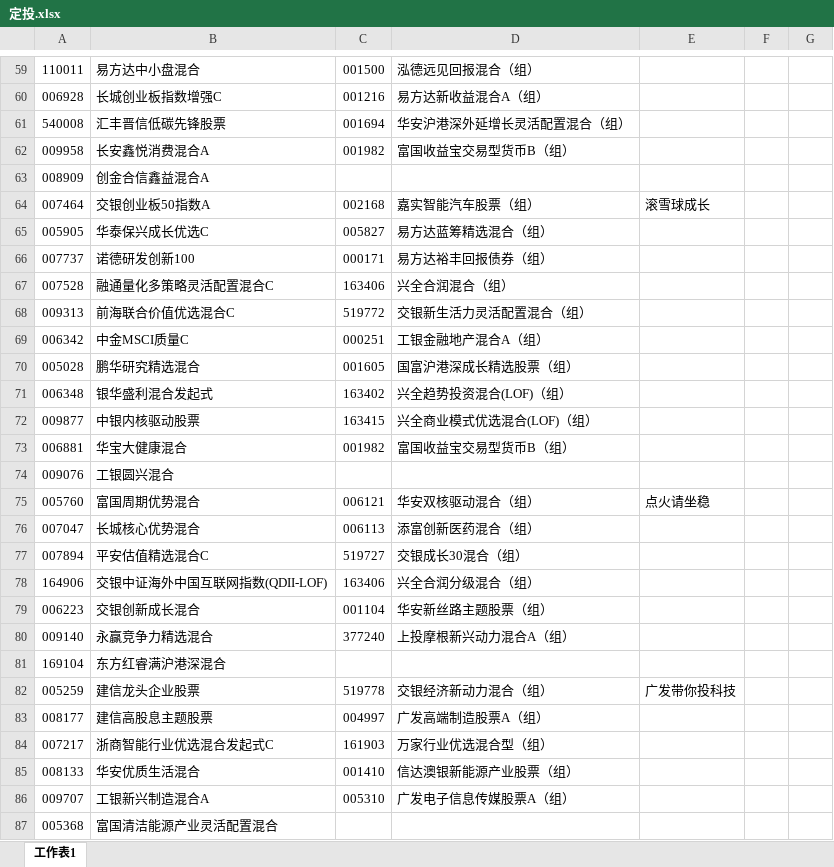
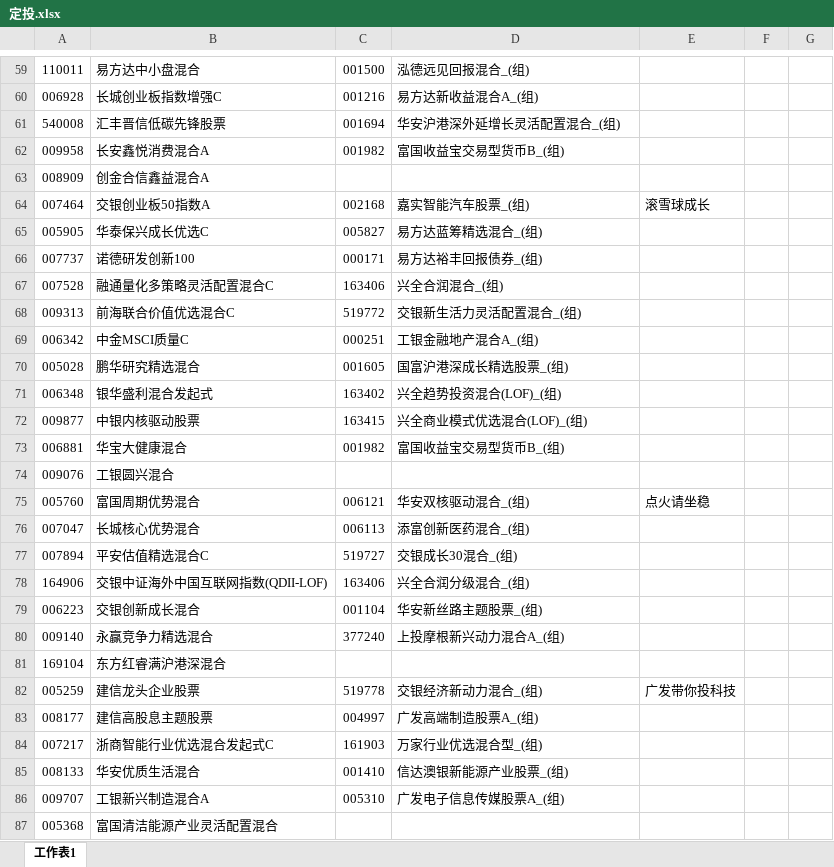
Before and after one commit to lijiadashaoye/jijinfenxi, an Excel workbook: 定投.xlsx, sheet 工作表1, drawn as a sheet; only a part is shown, gaps mark what is left out; values as stored, in another font and other column widths than the file's, no cell formats; the diff covers the shown part only; the diff names each change by its address in the sheet, - before the commit and + after, or states it on an @@ line.

```diff
--- a/定投.xlsx (sheet 工作表1)
+++ b/定投.xlsx (sheet 工作表1)
-D59: 泓德远见回报混合（组）
+D59: 泓德远见回报混合_(组)
-D60: 易方达新收益混合A（组）
+D60: 易方达新收益混合A_(组)
-D61: 华安沪港深外延增长灵活配置混合（组）
+D61: 华安沪港深外延增长灵活配置混合_(组)
-D62: 富国收益宝交易型货币B（组）
+D62: 富国收益宝交易型货币B_(组)
-D64: 嘉实智能汽车股票（组）
+D64: 嘉实智能汽车股票_(组)
-D65: 易方达蓝筹精选混合（组）
+D65: 易方达蓝筹精选混合_(组)
-D66: 易方达裕丰回报债券（组）
+D66: 易方达裕丰回报债券_(组)
-D67: 兴全合润混合（组）
+D67: 兴全合润混合_(组)
-D68: 交银新生活力灵活配置混合（组）
+D68: 交银新生活力灵活配置混合_(组)
-D69: 工银金融地产混合A（组）
+D69: 工银金融地产混合A_(组)
-D70: 国富沪港深成长精选股票（组）
+D70: 国富沪港深成长精选股票_(组)
-D71: 兴全趋势投资混合(LOF)（组）
+D71: 兴全趋势投资混合(LOF)_(组)
-D72: 兴全商业模式优选混合(LOF)（组）
+D72: 兴全商业模式优选混合(LOF)_(组)
-D73: 富国收益宝交易型货币B（组）
+D73: 富国收益宝交易型货币B_(组)
-D75: 华安双核驱动混合（组）
+D75: 华安双核驱动混合_(组)
-D76: 添富创新医药混合（组）
+D76: 添富创新医药混合_(组)
-D77: 交银成长30混合（组）
+D77: 交银成长30混合_(组)
-D78: 兴全合润分级混合（组）
+D78: 兴全合润分级混合_(组)
-D79: 华安新丝路主题股票（组）
+D79: 华安新丝路主题股票_(组)
-D80: 上投摩根新兴动力混合A（组）
+D80: 上投摩根新兴动力混合A_(组)
-D82: 交银经济新动力混合（组）
+D82: 交银经济新动力混合_(组)
-D83: 广发高端制造股票A（组）
+D83: 广发高端制造股票A_(组)
-D84: 万家行业优选混合型（组）
+D84: 万家行业优选混合型_(组)
-D85: 信达澳银新能源产业股票（组）
+D85: 信达澳银新能源产业股票_(组)
-D86: 广发电子信息传媒股票A（组）
+D86: 广发电子信息传媒股票A_(组)
```
Also changed, not shown: 222 added rows, 47 removed rows and 156 edited cells elsewhere in this sheet, cell formats, 3 other files.
